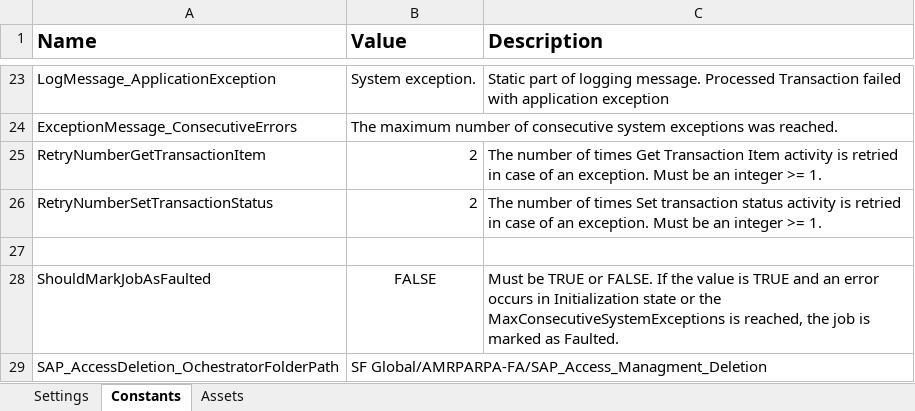
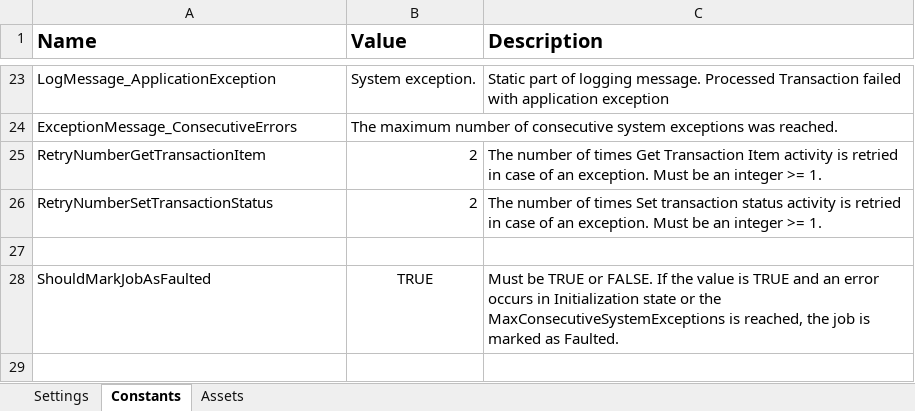
Before and after one commit to DNagre0605/SAP_AccessManagement_Deletion, an Excel workbook: sap_access_management_deletion_Dispatcher/Data/Config.xlsx, sheet Constants, drawn as a sheet; only a part is shown, gaps mark what is left out; values as stored, in another font and other column widths than the file's, no borders; the diff names each change by its address in the sheet, - before the commit and + after, or states it on an @@ line.

```diff
--- a/sap_access_management_deletion_Dispatcher/Data/Config.xlsx (sheet Constants)
+++ b/sap_access_management_deletion_Dispatcher/Data/Config.xlsx (sheet Constants)
-B28 (Value): FALSE
+B28 (Value): TRUE
-row 29: SAP_AccessDeletion_OchestratorFolderPath | SF Global/AMRPARPA-FA/SAP_Access_Managment_Deletion
```
Also changed, not shown: sheet Settings, sheet Assets, 24 other files.
